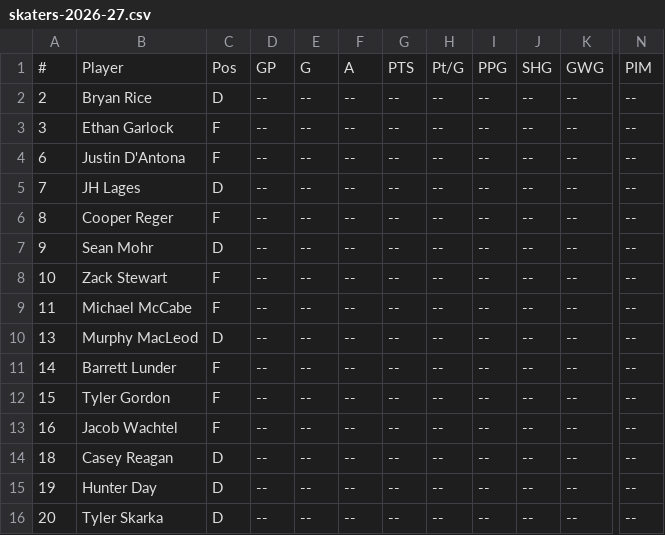
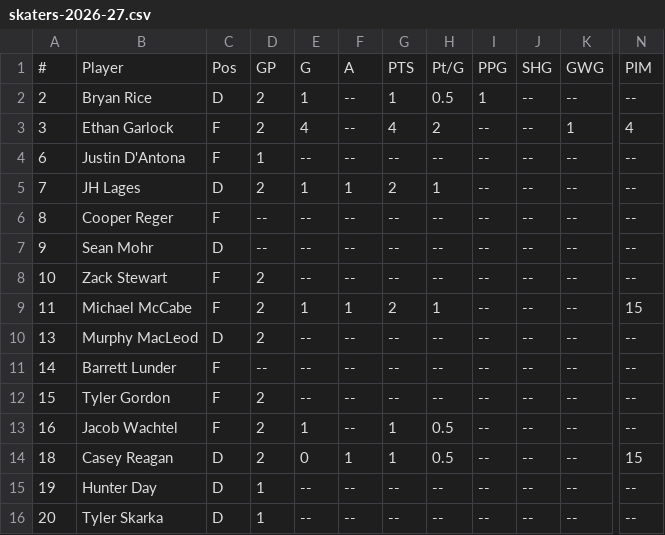
Before and after one commit to kyledbeene/vticehockey, a CSV file: stats/skaters-2026-27.csv, drawn as a sheet; only a part is shown, gaps mark what is left out; the diff covers the shown part only; the diff names each change by its address in the sheet, - before the commit and + after, or states it on an @@ line.

```diff
--- a/stats/skaters-2026-27.csv
+++ b/stats/skaters-2026-27.csv
-D2:D3: --
+D2:D3: 2
-E2: --
+E2: 1
-G2: --
+G2: 1
-H2: --
+H2: 0.5
-I2: --
+I2: 1
-E3: --
+E3: 4
-G3: --
+G3: 4
-H3: --
+H3: 2
-K3: --
+K3: 1
-N3: --
+N3: 4
-D4: --
+D4: 1
-D5: --
+D5: 2
-E5: --
+E5: 1
-F5: --
+F5: 1
-G5: --
+G5: 2
-H5: --
+H5: 1
-D8:D10: --
+D8:D10: 2
-E9: --
+E9: 1
-F9: --
+F9: 1
-G9: --
+G9: 2
-H9: --
+H9: 1
-N9: --
+N9: 15
-D12:D14: --
+D12:D14: 2
-E13: --
+E13: 1
-G13:G14: --
+G13:G14: 1
-H13:H14: --
+H13:H14: 0.5
-E14: --
+E14: 0
-F14: --
+F14: 1
-N14: --
+N14: 15
-D15:D16: --
+D15:D16: 1
```
Also changed, not shown: 1 added row and 19 edited cells elsewhere in this file, M2A/stats/skaters-2026-27.csv.
